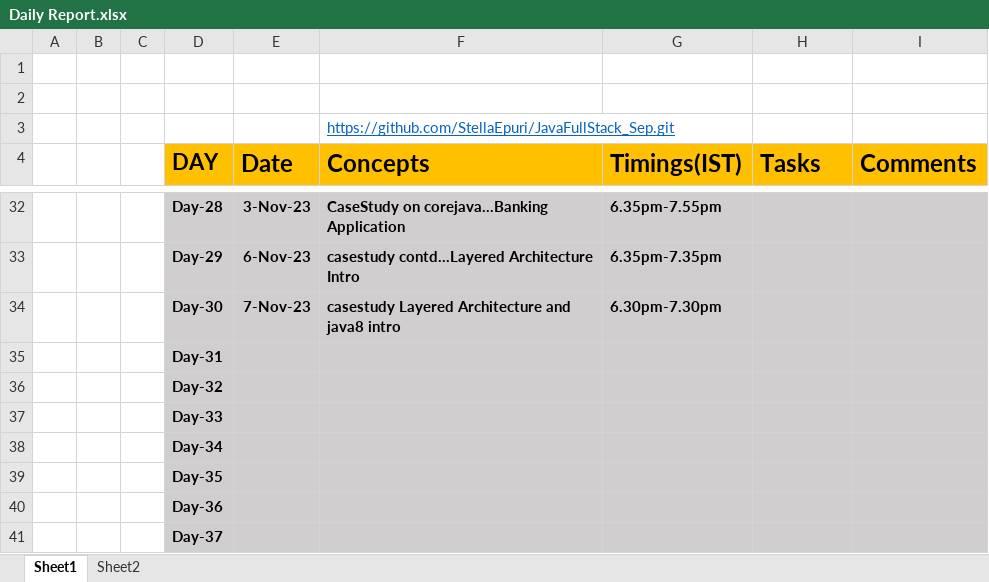
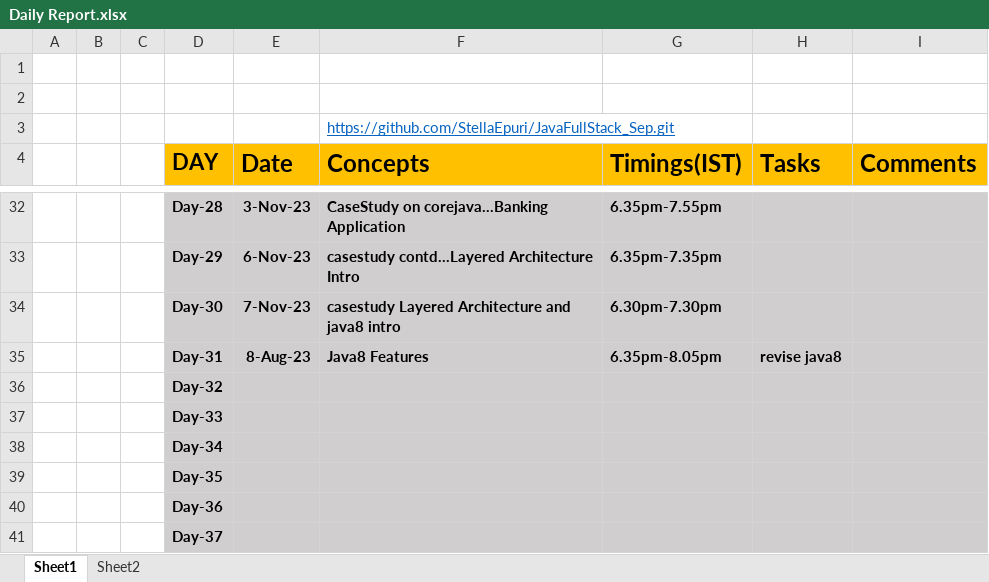
Before and after one commit to StellaEpuri/JavaFullStack_Sep, an Excel workbook: Daily Report.xlsx, sheet Sheet1, drawn as a sheet; only a part is shown, gaps mark what is left out; values as stored, in another font and other column widths than the file's, no borders; removed rows and columns are numbered as before the commit, all else as after; the diff names each change by its address in the sheet, - before the commit and + after, or states it on an @@ line.

```diff
--- a/Daily Report.xlsx (sheet Sheet1)
+++ b/Daily Report.xlsx (sheet Sheet1)
-row 35:  |  |  | Day-31
+row 35:  |  |  | Day-31 | 8-Aug-23 | Java8 Features | 6.35pm-8.05pm | revise java8
```
Also changed, not shown: 1 other file.
